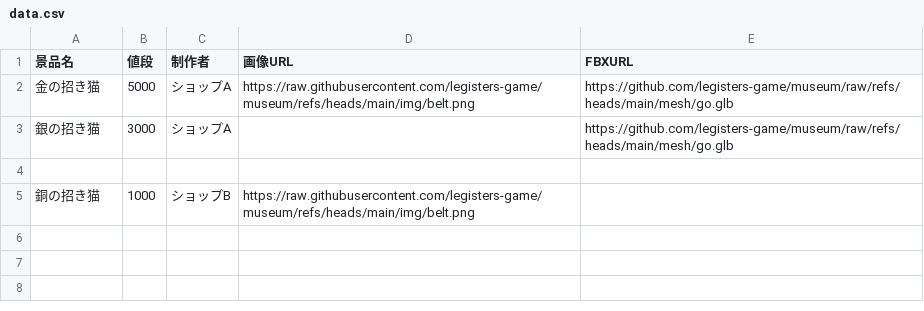
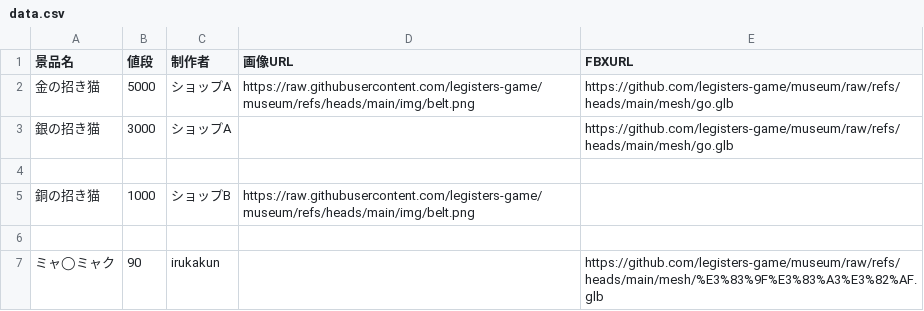
Before and after one commit to legisters-game/museum, a CSV file: data.csv, drawn as a sheet.

Commit message:
Update data.csv

```diff
--- a/data.csv
+++ b/data.csv
@@ -5 +5,3 @@
 銅の招き猫,1000,ショップB,https://raw.githubusercontent.com/legisters-game/museum/refs/heads/main/img/belt.png,
+
+ミャ◯ミャク,90,irukakun,,https://github.com/legisters-game/museum/raw/refs/heads/main/mesh/%E3%83%9F%E3%83%A3%E3%82%AF.glb
```
